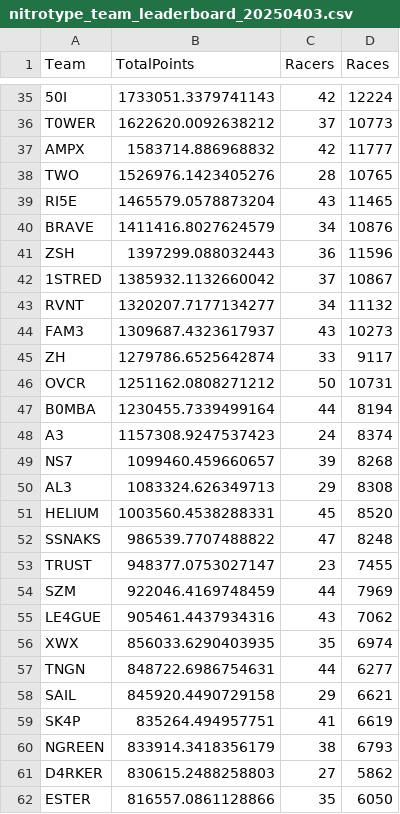
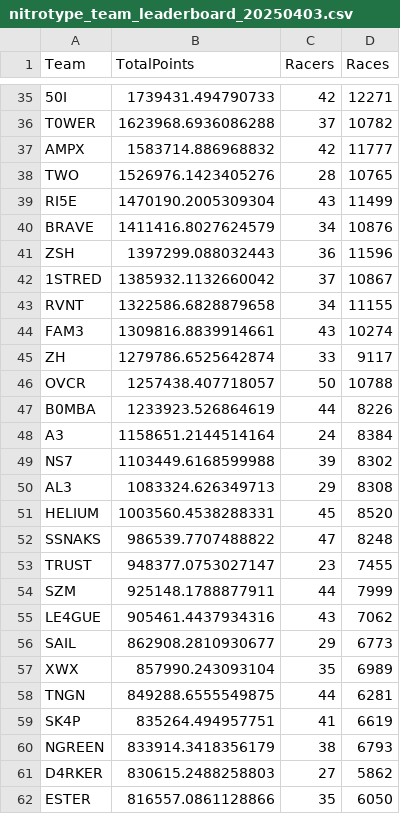
Before and after one commit to theoneitrox/nitrotypelb, a CSV file: csv_archive/nitrotype_team_leaderboard_20250403.csv, drawn as a sheet; only a part is shown, gaps mark what is left out; removed rows and columns are numbered as before the commit, all else as after; the diff covers the shown part only; the diff names each change by its address in the sheet, - before the commit and + after, or states it on an @@ line.

```diff
--- a/csv_archive/nitrotype_team_leaderboard_20250403.csv
+++ b/csv_archive/nitrotype_team_leaderboard_20250403.csv
-B35 (TotalPoints): 1733051.3379741143
+B35 (TotalPoints): 1739431.494790733
-D35 (Races): 12224
+D35 (Races): 12271
-B36 (TotalPoints): 1622620.0092638212
+B36 (TotalPoints): 1623968.6936086288
-D36 (Races): 10773
+D36 (Races): 10782
-B39 (TotalPoints): 1465579.0578873204
+B39 (TotalPoints): 1470190.2005309304
-D39 (Races): 11465
+D39 (Races): 11499
-B43 (TotalPoints): 1320207.7177134277
+B43 (TotalPoints): 1322586.6828879658
-D43 (Races): 11132
+D43 (Races): 11155
-B44 (TotalPoints): 1309687.4323617937
+B44 (TotalPoints): 1309816.8839914661
-D44 (Races): 10273
+D44 (Races): 10274
-B46 (TotalPoints): 1251162.0808271212
+B46 (TotalPoints): 1257438.407718057
-D46 (Races): 10731
+D46 (Races): 10788
-B47 (TotalPoints): 1230455.7339499164
+B47 (TotalPoints): 1233923.526864619
-D47 (Races): 8194
+D47 (Races): 8226
-B48 (TotalPoints): 1157308.9247537423
+B48 (TotalPoints): 1158651.2144514164
-D48 (Races): 8374
+D48 (Races): 8384
-B49 (TotalPoints): 1099460.459660657
+B49 (TotalPoints): 1103449.6168599988
-D49 (Races): 8268
+D49 (Races): 8302
-B54 (TotalPoints): 922046.4169748459
+B54 (TotalPoints): 925148.1788877911
-D54 (Races): 7969
+D54 (Races): 7999
+row 56: SAIL | 862908.2810930677 | 29 | 6773
-B57 (TotalPoints): 856033.6290403935
+B57 (TotalPoints): 857990.243093104
-D57 (Races): 6974
+D57 (Races): 6989
-B58 (TotalPoints): 848722.6986754631
+B58 (TotalPoints): 849288.6555549875
-D58 (Races): 6277
+D58 (Races): 6281
-row 58: SAIL | 845920.4490729158 | 29 | 6621
```
Also changed, not shown: 1 added row, 1 removed row and 109 edited cells elsewhere in this file, csv_archive/nitrotype_season_leaderboard_20250403.csv, 1 other file.
